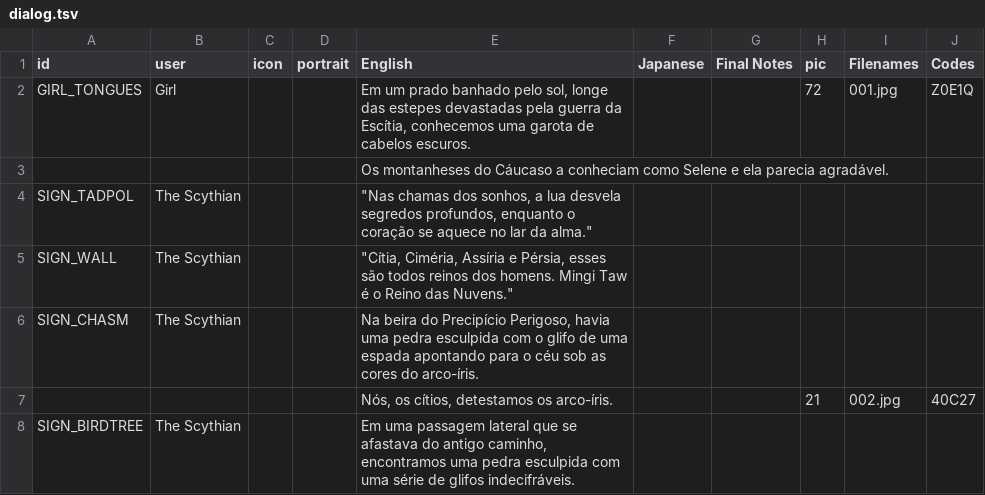
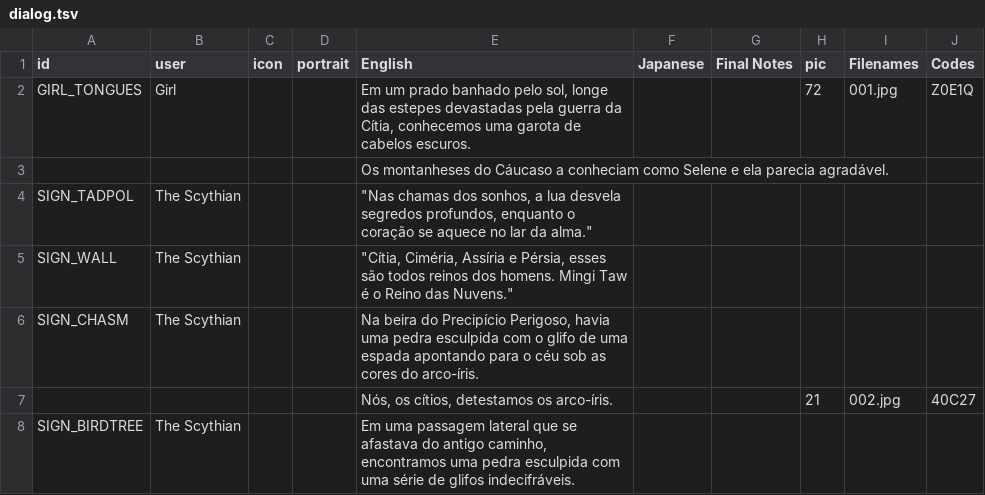
Before and after one commit to cesardeg/sworcery-spanish, a TSV file: locales/portuguese/dialog.tsv, drawn as a sheet; only a part is shown.

Commit message:
added portuguese translation

```diff
--- a/locales/portuguese/dialog.tsv
+++ b/locales/portuguese/dialog.tsv
@@ -1,3 +1,3 @@
 id	user	icon	portrait	English	Japanese	Final Notes	pic	Filenames	Codes
-GIRL_TONGUES	Girl			Em um prado banhado pelo sol, longe das estepes devastadas pela guerra da Escítia, conhecemos uma garota de cabelos escuros.			72	001.jpg	Z0E1Q
+GIRL_TONGUES	Girl			Em um prado banhado pelo sol, longe das estepes devastadas pela guerra da Cítia, conhecemos uma garota de cabelos escuros.			72	001.jpg	Z0E1Q
 				Os montanheses do Cáucaso a conheciam como Selene e ela parecia agradável.					
```
